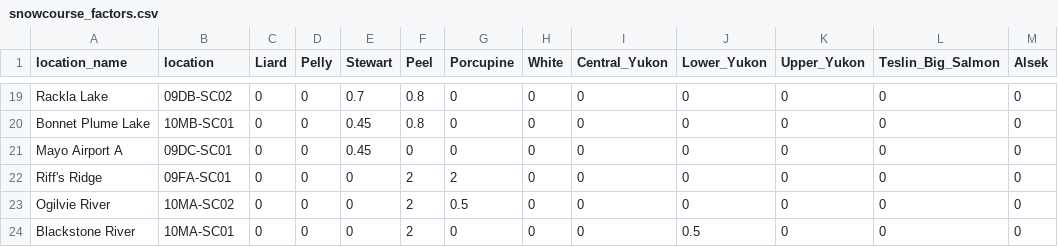
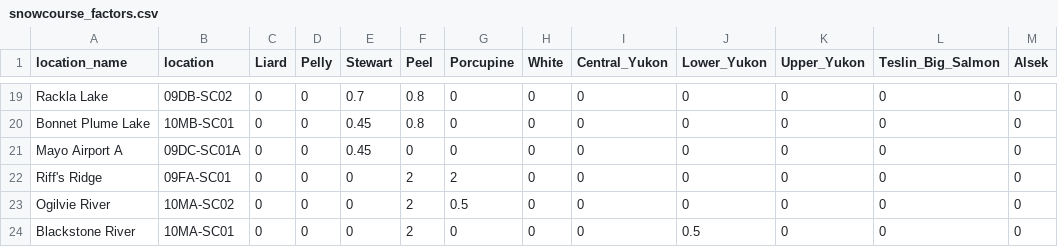
Before and after one commit to YukonWRB/YGwater, a CSV file: data-raw/snowcourse_factors.csv, drawn as a sheet; only a part is shown, gaps mark what is left out.

Commit message:
adjustment to snowcourse factors

```diff
--- a/data-raw/snowcourse_factors.csv
+++ b/data-raw/snowcourse_factors.csv
@@ -20,3 +20,3 @@ Rackla Lake,09DB-SC02,0,0,0.7,0.8,0,0,0,0,0,0,0
 Bonnet Plume Lake,10MB-SC01,0,0,0.45,0.8,0,0,0,0,0,0,0
-Mayo Airport A,09DC-SC01,0,0,0.45,0,0,0,0,0,0,0,0
+Mayo Airport A,09DC-SC01A,0,0,0.45,0,0,0,0,0,0,0,0
 Riff's Ridge,09FA-SC01,0,0,0,2,2,0,0,0,0,0,0
```
Also changed, not shown: 1 other file.
